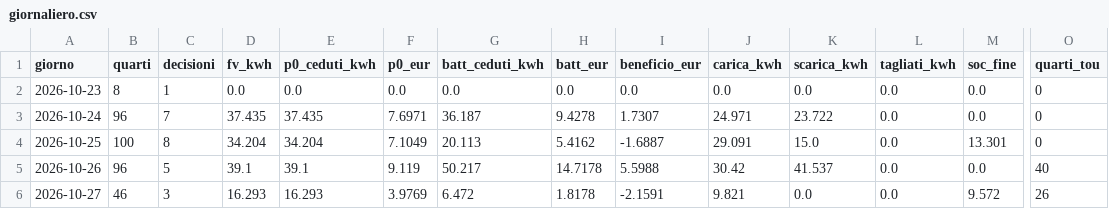
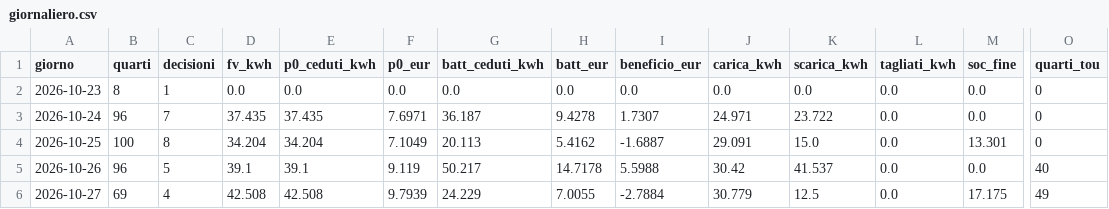
Before and after one commit to paolofontanacn-code/ems-dati, a CSV file: cessione/live/giornaliero.csv, drawn as a sheet; only a part is shown, gaps mark what is left out; the diff names each change by its address in the sheet, - before the commit and + after, or states it on an @@ line.

```diff
--- a/cessione/live/giornaliero.csv
+++ b/cessione/live/giornaliero.csv
-B6 (quarti): 46
+B6 (quarti): 69
-C6 (decisioni): 3
+C6 (decisioni): 4
-D6 (fv_kwh): 16.293
+D6 (fv_kwh): 42.508
-E6 (p0_ceduti_kwh): 16.293
+E6 (p0_ceduti_kwh): 42.508
-F6 (p0_eur): 3.9769
+F6 (p0_eur): 9.7939
-G6 (batt_ceduti_kwh): 6.472
+G6 (batt_ceduti_kwh): 24.229
-H6 (batt_eur): 1.8178
+H6 (batt_eur): 7.0055
-I6 (beneficio_eur): -2.1591
+I6 (beneficio_eur): -2.7884
-J6 (carica_kwh): 9.821
+J6 (carica_kwh): 30.779
-K6 (scarica_kwh): 0.0
+K6 (scarica_kwh): 12.5
-M6 (soc_fine): 9.572
+M6 (soc_fine): 17.175
-O6 (quarti_tou): 26
+O6 (quarti_tou): 49
```
Also changed, not shown: pannello/diagnosi_rete.csv, 22 other files.
